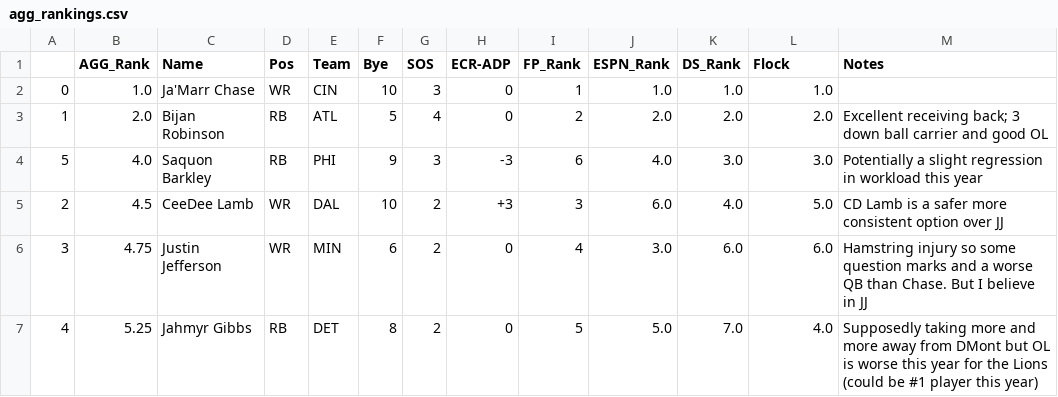
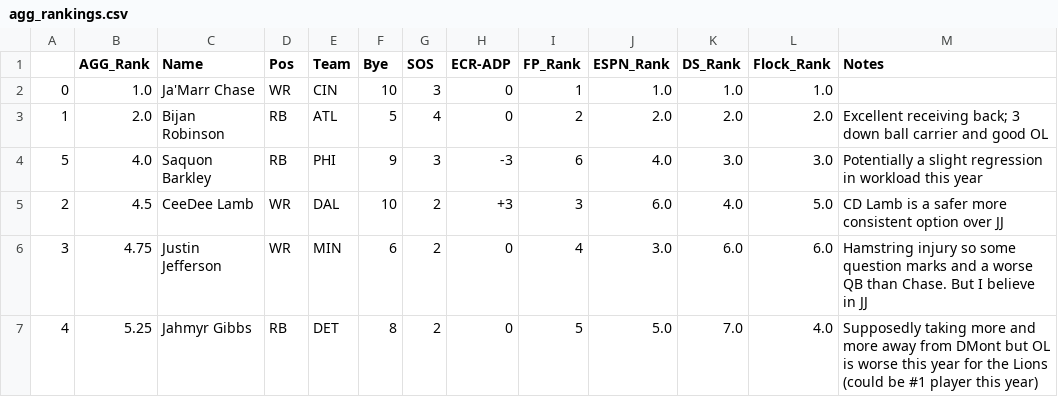
Before and after one commit to Kamen-R/fantasy-football-dash, a CSV file: agg_rankings.csv, drawn as a sheet; only a part is shown.

```diff
--- a/agg_rankings.csv
+++ b/agg_rankings.csv
@@ -1,2 +1,2 @@
-,AGG_Rank,Name,Pos,Team,Bye,SOS,ECR-ADP,FP_Rank,ESPN_Rank,DS_Rank,Flock,Notes
+,AGG_Rank,Name,Pos,Team,Bye,SOS,ECR-ADP,FP_Rank,ESPN_Rank,DS_Rank,Flock_Rank,Notes
 0,1.0,Ja'Marr Chase,WR,CIN,10,3,0,1,1.0,1.0,1.0,
```
Also changed, not shown: 3 other files.
